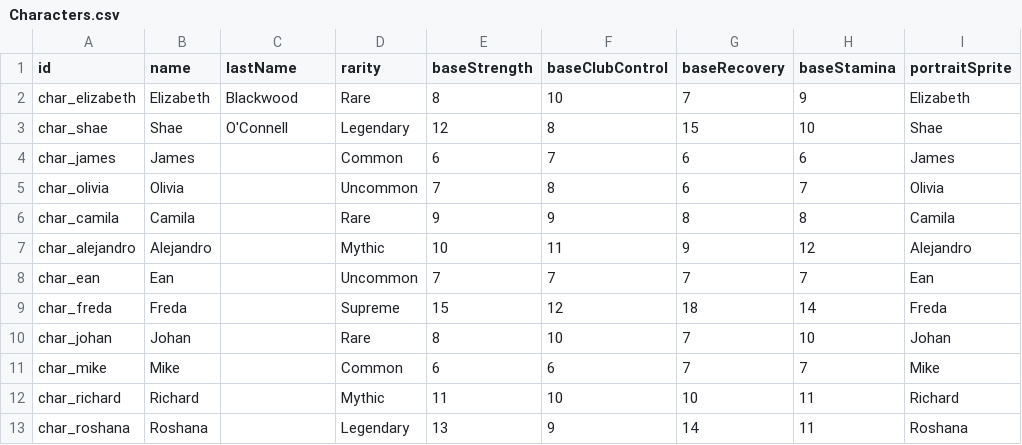
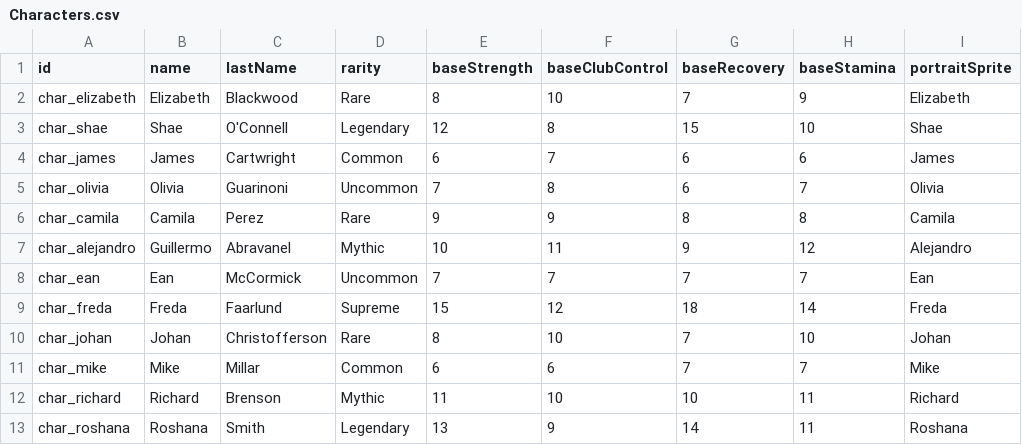
Before and after one commit to cesarguarinoni/Golfin-Redux, a CSV file: Assets/Data/Characters.csv, drawn as a sheet; only a part is shown; the diff names each change by its address in the sheet, - before the commit and + after, or states it on an @@ line.

```diff
--- a/Assets/Data/Characters.csv
+++ b/Assets/Data/Characters.csv
-C4 (lastName): (empty)
+C4 (lastName): Cartwright
-C5 (lastName): (empty)
+C5 (lastName): Guarinoni
-C6 (lastName): (empty)
+C6 (lastName): Perez
-B7 (name): Alejandro
+B7 (name): Guillermo
-C7 (lastName): (empty)
+C7 (lastName): Abravanel
-C8 (lastName): (empty)
+C8 (lastName): McCormick
-C9 (lastName): (empty)
+C9 (lastName): Faarlund
-C10 (lastName): (empty)
+C10 (lastName): Christofferson
-C11 (lastName): (empty)
+C11 (lastName): Millar
-C12 (lastName): (empty)
+C12 (lastName): Brenson
-C13 (lastName): (empty)
+C13 (lastName): Smith
```
Also changed, not shown: 9 other files.
